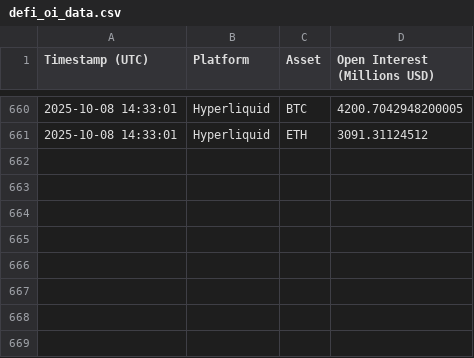
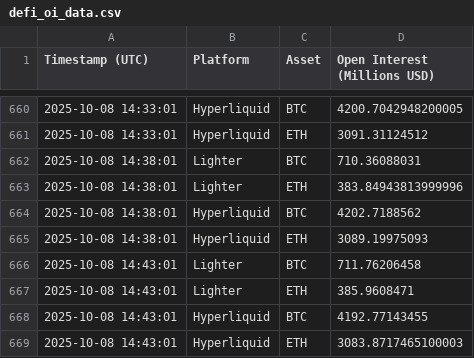
Before and after one commit to carrosio/ligther_hype_OI, a CSV file: defi_oi_data.csv, drawn as a sheet; only a part is shown, gaps mark what is left out.

Commit message:
Add new open interest data entries for Lighter and Hyperliquid platforms

```diff
--- a/defi_oi_data.csv
+++ b/defi_oi_data.csv
@@ -661 +661,9 @@ Timestamp (UTC),Platform,Asset,Open Interest (Millions USD)
 2025-10-08 14:33:01,Hyperliquid,ETH,3091.31124512
+2025-10-08 14:38:01,Lighter,BTC,710.36088031
+2025-10-08 14:38:01,Lighter,ETH,383.84943813999996
+2025-10-08 14:38:01,Hyperliquid,BTC,4202.7188562
+2025-10-08 14:38:01,Hyperliquid,ETH,3089.19975093
+2025-10-08 14:43:01,Lighter,BTC,711.76206458
+2025-10-08 14:43:01,Lighter,ETH,385.9608471
+2025-10-08 14:43:01,Hyperliquid,BTC,4192.77143455
+2025-10-08 14:43:01,Hyperliquid,ETH,3083.8717465100003
```
Also changed, not shown: 1 other file.
